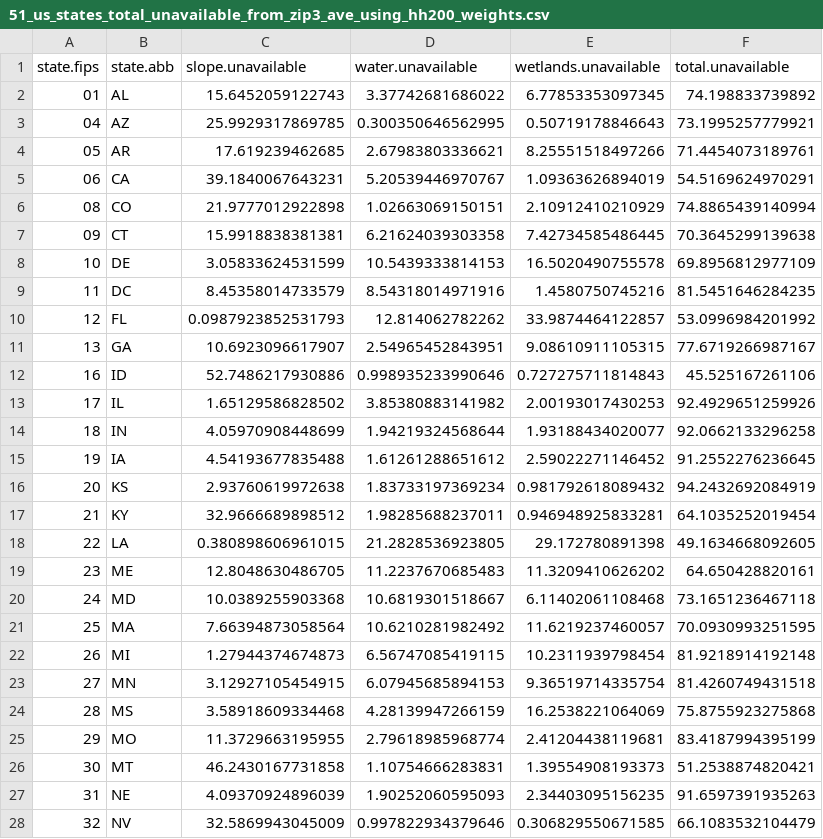
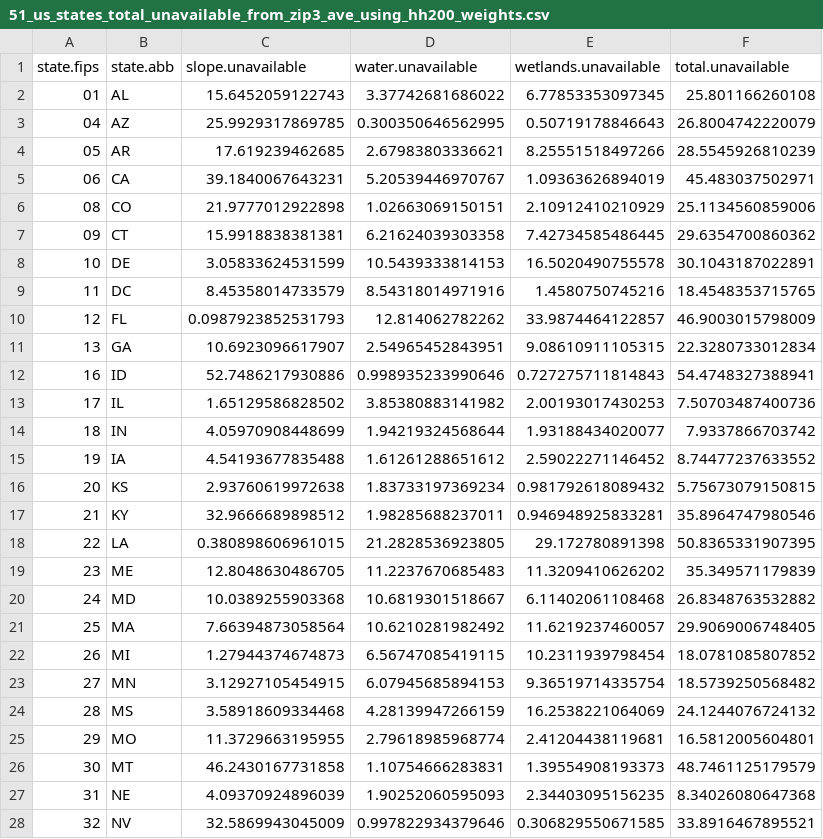
Before and after one commit to ChandlerLutz/LandUnavailabilityData, a CSV file: Data_LU_csv/51_us_states_total_unavailable_from_zip3_ave_using_hh200_weights.csv, drawn as a sheet; only a part is shown; the diff covers the shown part only.

```diff
--- a/Data_LU_csv/51_us_states_total_unavailable_from_zip3_ave_using_hh200_weights.csv
+++ b/Data_LU_csv/51_us_states_total_unavailable_from_zip3_ave_using_hh200_weights.csv
@@ -1,28 +1,28 @@
 state.fips,state.abb,slope.unavailable,water.unavailable,wetlands.unavailable,total.unavailable
-01,AL,15.6452059122743,3.37742681686022,6.77853353097345,74.198833739892
-04,AZ,25.9929317869785,0.300350646562995,0.50719178846643,73.1995257779921
-05,AR,17.619239462685,2.67983803336621,8.25551518497266,71.4454073189761
-06,CA,39.1840067643231,5.20539446970767,1.09363626894019,54.5169624970291
-08,CO,21.9777012922898,1.02663069150151,2.10912410210929,74.8865439140994
-09,CT,15.9918838381381,6.21624039303358,7.42734585486445,70.3645299139638
-10,DE,3.05833624531599,10.5439333814153,16.5020490755578,69.8956812977109
-11,DC,8.45358014733579,8.54318014971916,1.4580750745216,81.5451646284235
-12,FL,0.0987923852531793,12.814062782262,33.9874464122857,53.0996984201992
-13,GA,10.6923096617907,2.54965452843951,9.08610911105315,77.6719266987167
-16,ID,52.7486217930886,0.998935233990646,0.727275711814843,45.525167261106
-17,IL,1.65129586828502,3.85380883141982,2.00193017430253,92.4929651259926
-18,IN,4.05970908448699,1.94219324568644,1.93188434020077,92.0662133296258
-19,IA,4.54193677835488,1.61261288651612,2.59022271146452,91.2552276236645
-20,KS,2.93760619972638,1.83733197369234,0.981792618089432,94.2432692084919
-21,KY,32.9666689898512,1.98285688237011,0.946948925833281,64.1035252019454
-22,LA,0.380898606961015,21.2828536923805,29.172780891398,49.1634668092605
-23,ME,12.8048630486705,11.2237670685483,11.3209410626202,64.650428820161
-24,MD,10.0389255903368,10.6819301518667,6.11402061108468,73.1651236467118
-25,MA,7.66394873058564,10.6210281982492,11.6219237460057,70.0930993251595
-26,MI,1.27944374674873,6.56747085419115,10.2311939798454,81.9218914192148
-27,MN,3.12927105454915,6.07945685894153,9.36519714335754,81.4260749431518
-28,MS,3.58918609334468,4.28139947266159,16.2538221064069,75.8755923275868
-29,MO,11.3729663195955,2.79618985968774,2.41204438119681,83.4187994395199
-30,MT,46.2430167731858,1.10754666283831,1.39554908193373,51.2538874820421
-31,NE,4.09370924896039,1.90252060595093,2.34403095156235,91.6597391935263
-32,NV,32.5869943045009,0.997822934379646,0.306829550671585,66.1083532104479
+01,AL,15.6452059122743,3.37742681686022,6.77853353097345,25.801166260108
+04,AZ,25.9929317869785,0.300350646562995,0.50719178846643,26.8004742220079
+05,AR,17.619239462685,2.67983803336621,8.25551518497266,28.5545926810239
+06,CA,39.1840067643231,5.20539446970767,1.09363626894019,45.483037502971
+08,CO,21.9777012922898,1.02663069150151,2.10912410210929,25.1134560859006
+09,CT,15.9918838381381,6.21624039303358,7.42734585486445,29.6354700860362
+10,DE,3.05833624531599,10.5439333814153,16.5020490755578,30.1043187022891
+11,DC,8.45358014733579,8.54318014971916,1.4580750745216,18.4548353715765
+12,FL,0.0987923852531793,12.814062782262,33.9874464122857,46.9003015798009
+13,GA,10.6923096617907,2.54965452843951,9.08610911105315,22.3280733012834
+16,ID,52.7486217930886,0.998935233990646,0.727275711814843,54.4748327388941
+17,IL,1.65129586828502,3.85380883141982,2.00193017430253,7.50703487400736
+18,IN,4.05970908448699,1.94219324568644,1.93188434020077,7.9337866703742
+19,IA,4.54193677835488,1.61261288651612,2.59022271146452,8.74477237633552
+20,KS,2.93760619972638,1.83733197369234,0.981792618089432,5.75673079150815
+21,KY,32.9666689898512,1.98285688237011,0.946948925833281,35.8964747980546
+22,LA,0.380898606961015,21.2828536923805,29.172780891398,50.8365331907395
+23,ME,12.8048630486705,11.2237670685483,11.3209410626202,35.349571179839
+24,MD,10.0389255903368,10.6819301518667,6.11402061108468,26.8348763532882
+25,MA,7.66394873058564,10.6210281982492,11.6219237460057,29.9069006748405
+26,MI,1.27944374674873,6.56747085419115,10.2311939798454,18.0781085807852
+27,MN,3.12927105454915,6.07945685894153,9.36519714335754,18.5739250568482
+28,MS,3.58918609334468,4.28139947266159,16.2538221064069,24.1244076724132
+29,MO,11.3729663195955,2.79618985968774,2.41204438119681,16.5812005604801
+30,MT,46.2430167731858,1.10754666283831,1.39554908193373,48.7461125179579
+31,NE,4.09370924896039,1.90252060595093,2.34403095156235,8.34026080647368
+32,NV,32.5869943045009,0.997822934379646,0.306829550671585,33.8916467895521
```
Also changed, not shown: 22 edited cells elsewhere in this file, Data_Other/Data_Zip3_City_Labels/zip3_city_labels_usps_wiki.csv, 3 other files.
